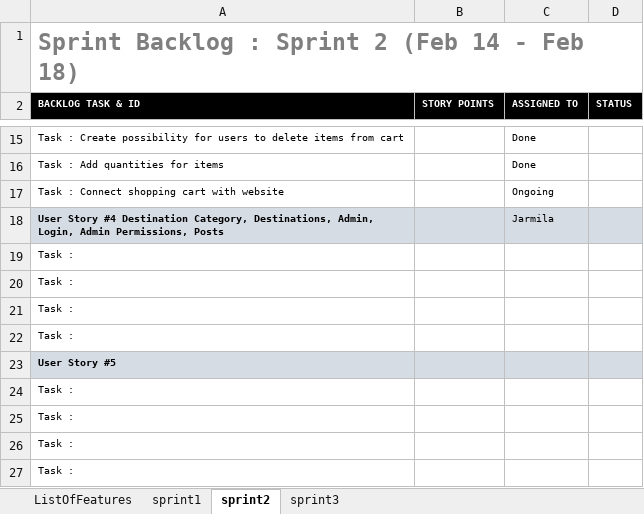
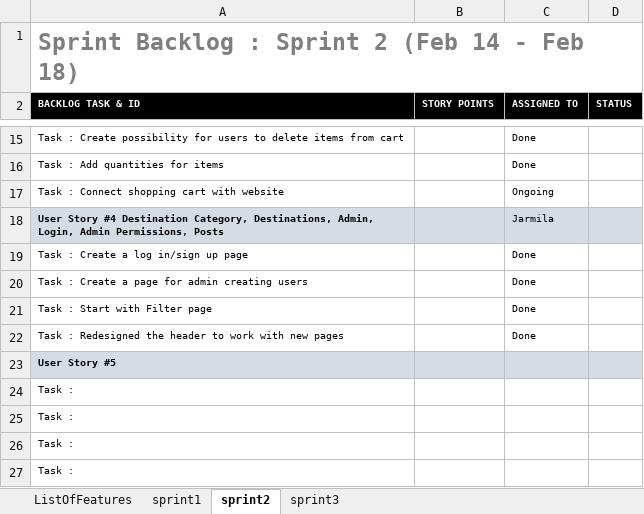
Before and after one commit to markek1337/group2_wp, an Excel workbook: web_project_Scrum.xlsx, sheet sprint2, drawn as a sheet; only a part is shown, gaps mark what is left out; values as stored, in another font and other column widths than the file's, no borders; charts and pictures not drawn; removed rows and columns are numbered as before the commit, all else as after; the diff names each change by its address in the sheet, - before the commit and + after, or states it on an @@ line.

Commit message:
updated most files
updated header and index, added log-in, register and filter

```diff
--- a/web_project_Scrum.xlsx (sheet sprint2)
+++ b/web_project_Scrum.xlsx (sheet sprint2)
-row 19: Task :
-row 20: Task :
-row 21: Task :
-row 22: Task :
+row 19: Task : Create a log in/sign up page |  | Done
+row 20: Task : Create a page for admin creating users |  | Done
+row 21: Task : Start with Filter page |  | Done
+row 22: Task : Redesigned the header to work with new pages |  | Done
```
Also changed, not shown: sheet sprint3, sheet sprint1, 21 other files.
